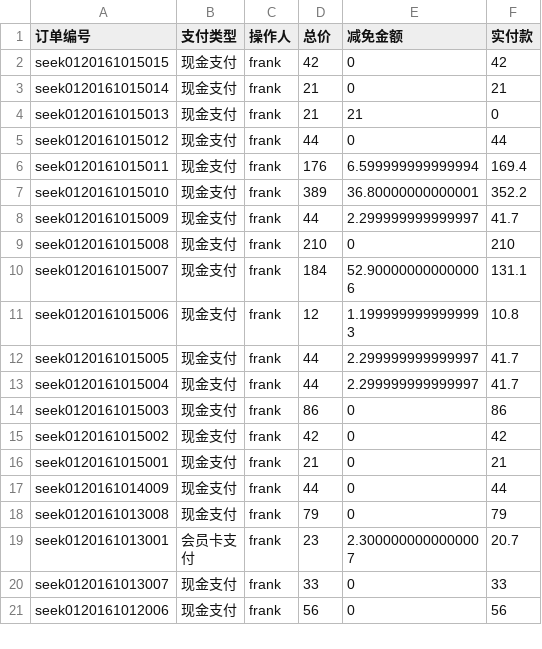
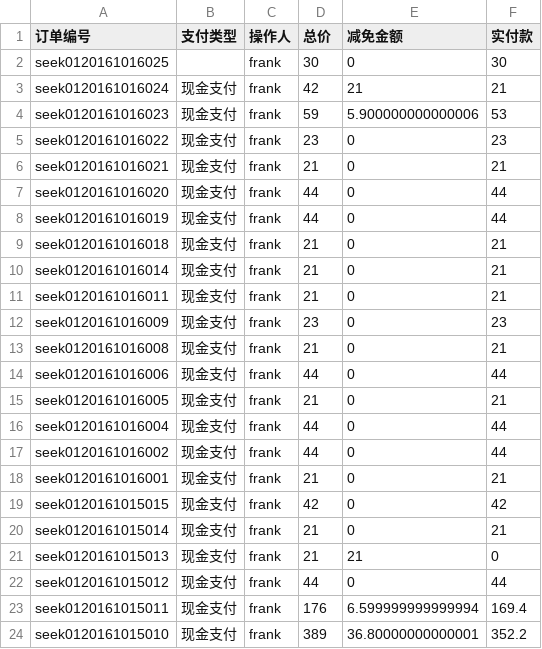
Before and after one commit to frank-young/seek, a CSV file: frontend/src/orderprint/2016年10月度报表.csv, drawn as a sheet; only a part is shown; the shorter side is filled out with more unchanged rows.

```diff
--- a/frontend/src/orderprint/2016年10月度报表.csv
+++ b/frontend/src/orderprint/2016年10月度报表.csv
@@ -1,2 +1,19 @@
 "订单编号","支付类型","操作人","总价","减免金额","实付款"
+"seek0120161016025",,"frank",30,0,30
+"seek0120161016024","现金支付","frank",42,21,21
+"seek0120161016023","现金支付","frank",59,5.900000000000006,53
+"seek0120161016022","现金支付","frank",23,0,23
+"seek0120161016021","现金支付","frank",21,0,21
+"seek0120161016020","现金支付","frank",44,0,44
+"seek0120161016019","现金支付","frank",44,0,44
+"seek0120161016018","现金支付","frank",21,0,21
+"seek0120161016014","现金支付","frank",21,0,21
+"seek0120161016011","现金支付","frank",21,0,21
+"seek0120161016009","现金支付","frank",23,0,23
+"seek0120161016008","现金支付","frank",21,0,21
+"seek0120161016006","现金支付","frank",44,0,44
+"seek0120161016005","现金支付","frank",21,0,21
+"seek0120161016004","现金支付","frank",44,0,44
+"seek0120161016002","现金支付","frank",44,0,44
+"seek0120161016001","现金支付","frank",21,0,21
 "seek0120161015015","现金支付","frank",42,0,42
```
Also changed, not shown: 17 other files.
